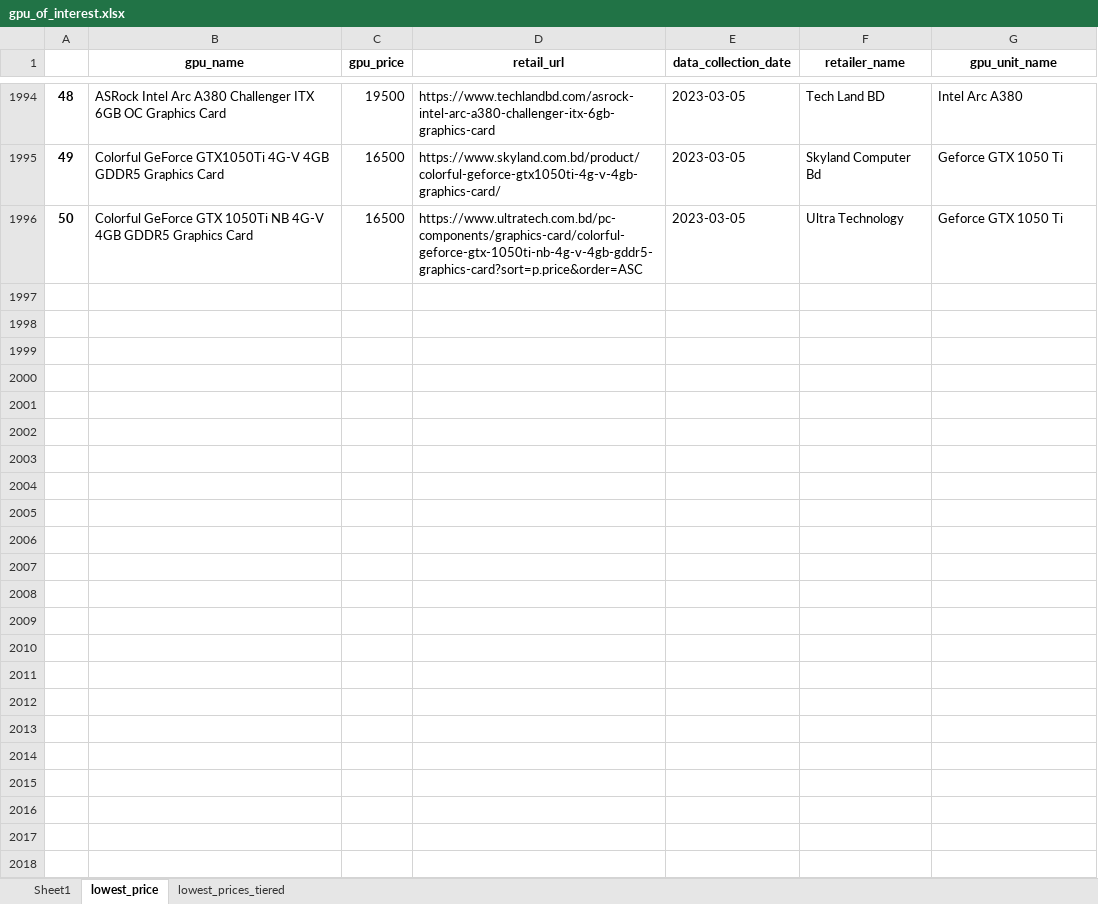
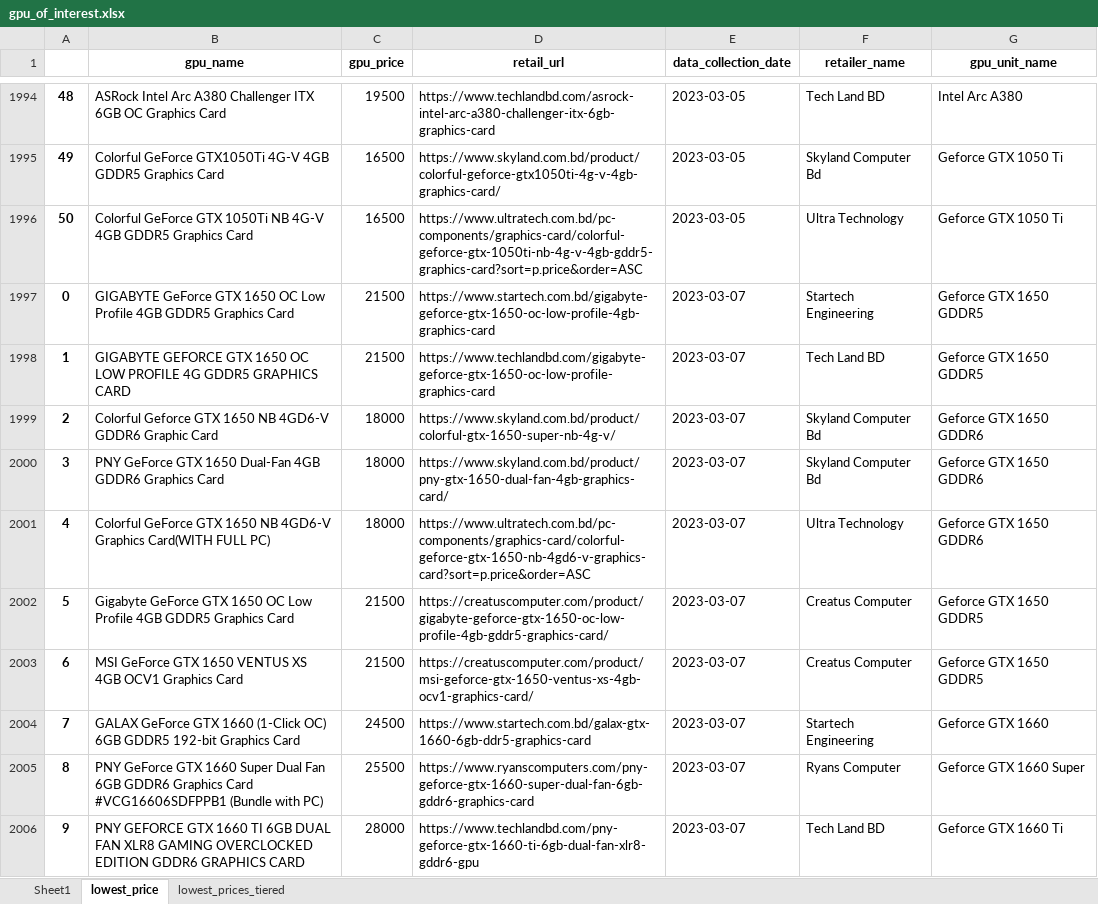
Before and after one commit to Saminyead/gpu_for_bd_gamers, an Excel workbook: output_files/gpu_of_interest.xlsx, sheet lowest_price, drawn as a sheet; only a part is shown, gaps mark what is left out; values as stored, in another font and other column widths than the file's, no borders; the diff covers the shown part only; the diff names each change by its address in the sheet, - before the commit and + after, or states it on an @@ line.

```diff
--- a/output_files/gpu_of_interest.xlsx (sheet lowest_price)
+++ b/output_files/gpu_of_interest.xlsx (sheet lowest_price)
+row 1997: 0 | GIGABYTE GeForce GTX 1650 OC Low Profile 4GB GDDR5 Graphics Card | 21500 | https://www.startech.com.bd/gigabyte-geforce-gtx-1650-oc-low-profile-4gb-graphics-card | 2023-03-07 | Startech Engineering | Geforce GTX 1650 GDDR5
+row 1998: 1 | GIGABYTE GEFORCE GTX 1650 OC LOW PROFILE 4G GDDR5 GRAPHICS CARD | 21500 | https://www.techlandbd.com/gigabyte-geforce-gtx-1650-oc-low-profile-graphics-card | 2023-03-07 | Tech Land BD | Geforce GTX 1650 GDDR5
+row 1999: 2 | Colorful Geforce GTX 1650 NB 4GD6-V GDDR6 Graphic Card | 18000 | https://www.skyland.com.bd/product/colorful-gtx-1650-super-nb-4g-v/ | 2023-03-07 | Skyland Computer Bd | Geforce GTX 1650 GDDR6
+row 2000: 3 | PNY GeForce GTX 1650 Dual-Fan 4GB GDDR6 Graphics Card | 18000 | https://www.skyland.com.bd/product/pny-gtx-1650-dual-fan-4gb-graphics-card/ | 2023-03-07 | Skyland Computer Bd | Geforce GTX 1650 GDDR6
+row 2001: 4 | Colorful GeForce GTX 1650 NB 4GD6-V Graphics Card(WITH FULL PC) | 18000 | https://www.ultratech.com.bd/pc-components/graphics-card/colorful-geforce-gtx-1650-nb-4gd6-v-graphics-card?sort=p.price&order=ASC | 2023-03-07 | Ultra Technology | Geforce GTX 1650 GDDR6
+row 2002: 5 | Gigabyte GeForce GTX 1650 OC Low Profile 4GB GDDR5 Graphics Card | 21500 | https://creatuscomputer.com/product/gigabyte-geforce-gtx-1650-oc-low-profile-4gb-gddr5-graphics-card/ | 2023-03-07 | Creatus Computer | Geforce GTX 1650 GDDR5
+row 2003: 6 | MSI GeForce GTX 1650 VENTUS XS 4GB OCV1 Graphics Card | 21500 | https://creatuscomputer.com/product/msi-geforce-gtx-1650-ventus-xs-4gb-ocv1-graphics-card/ | 2023-03-07 | Creatus Computer | Geforce GTX 1650 GDDR5
+row 2004: 7 | GALAX GeForce GTX 1660 (1-Click OC) 6GB GDDR5 192-bit Graphics Card | 24500 | https://www.startech.com.bd/galax-gtx-1660-6gb-ddr5-graphics-card | 2023-03-07 | Startech Engineering | Geforce GTX 1660
+row 2005: 8 | PNY GeForce GTX 1660 Super Dual Fan 6GB GDDR6 Graphics Card #VCG16606SDFPPB1 (Bundle with PC) | 25500 | https://www.ryanscomputers.com/pny-geforce-gtx-1660-super-dual-fan-6gb-gddr6-graphics-card | 2023-03-07 | Ryans Computer | Geforce GTX 1660 Super
+row 2006: 9 | PNY GEFORCE GTX 1660 TI 6GB DUAL FAN XLR8 GAMING OVERCLOCKED EDITION GDDR6 GRAPHICS CARD | 28000 | https://www.techlandbd.com/pny-geforce-gtx-1660-ti-6gb-dual-fan-xlr8-gddr6-gpu | 2023-03-07 | Tech Land BD | Geforce GTX 1660 Ti
```
Also changed, not shown: 47 added rows elsewhere in this sheet, sheet Sheet1, sheet lowest_prices_tiered, tier_score.xlsx.
